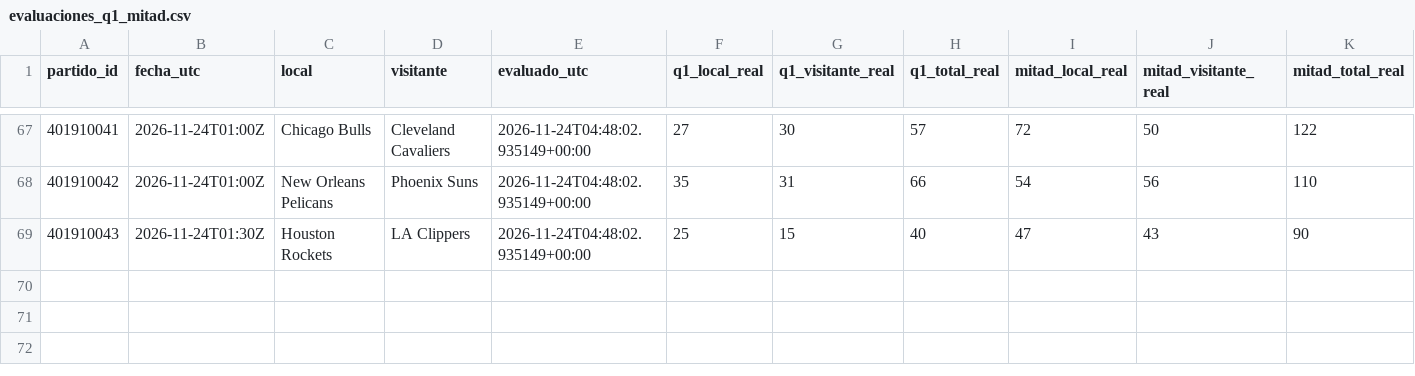
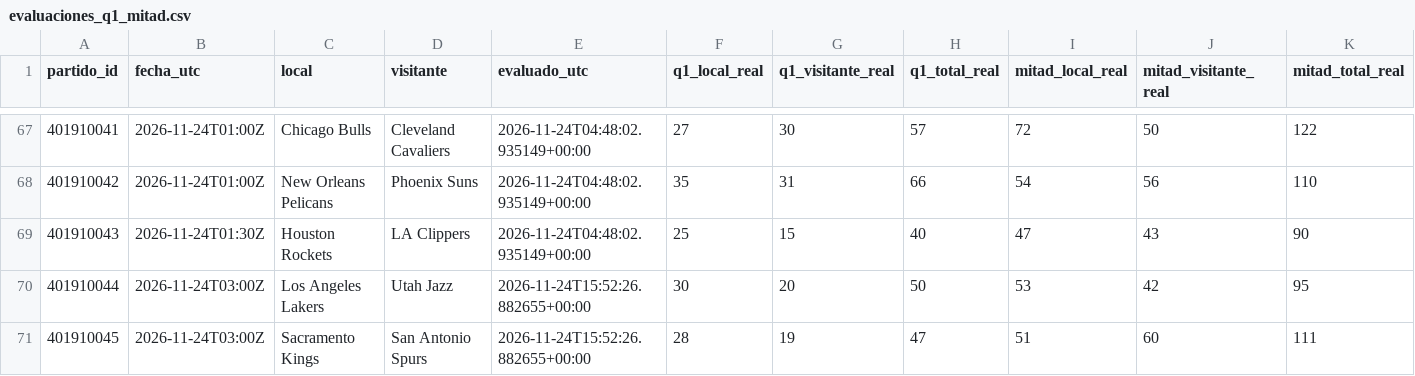
Before and after one commit to xooads1985-afk/nfl-betting-app, a CSV file: nba_seguimiento_prospectivo/evaluaciones_q1_mitad.csv, drawn as a sheet; only a part is shown, gaps mark what is left out; rows hold the shown columns only; the diff names each change by its address in the sheet, - before the commit and + after, or states it on an @@ line.

```diff
--- a/nba_seguimiento_prospectivo/evaluaciones_q1_mitad.csv
+++ b/nba_seguimiento_prospectivo/evaluaciones_q1_mitad.csv
+row 70: 401910044 | 2026-11-24T03:00Z | Los Angeles Lakers | Utah Jazz | 2026-11-24T15:52:26.882655+00:00 | 30 | 20 | 50 | 53 | 42 | 95
+row 71: 401910045 | 2026-11-24T03:00Z | Sacramento Kings | San Antonio Spurs | 2026-11-24T15:52:26.882655+00:00 | 28 | 19 | 47 | 51 | 60 | 111
```
Also changed, not shown: 1 other file.
